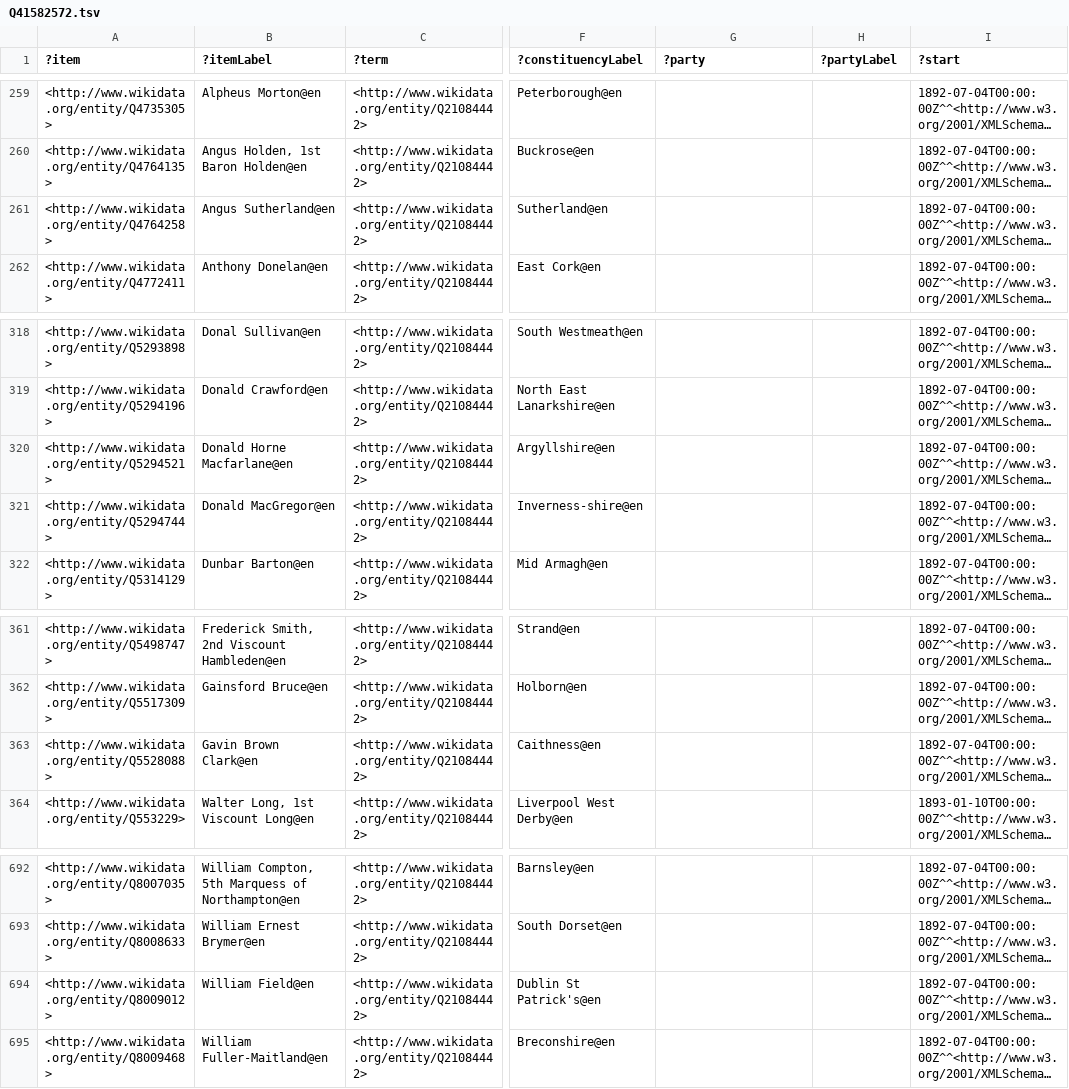
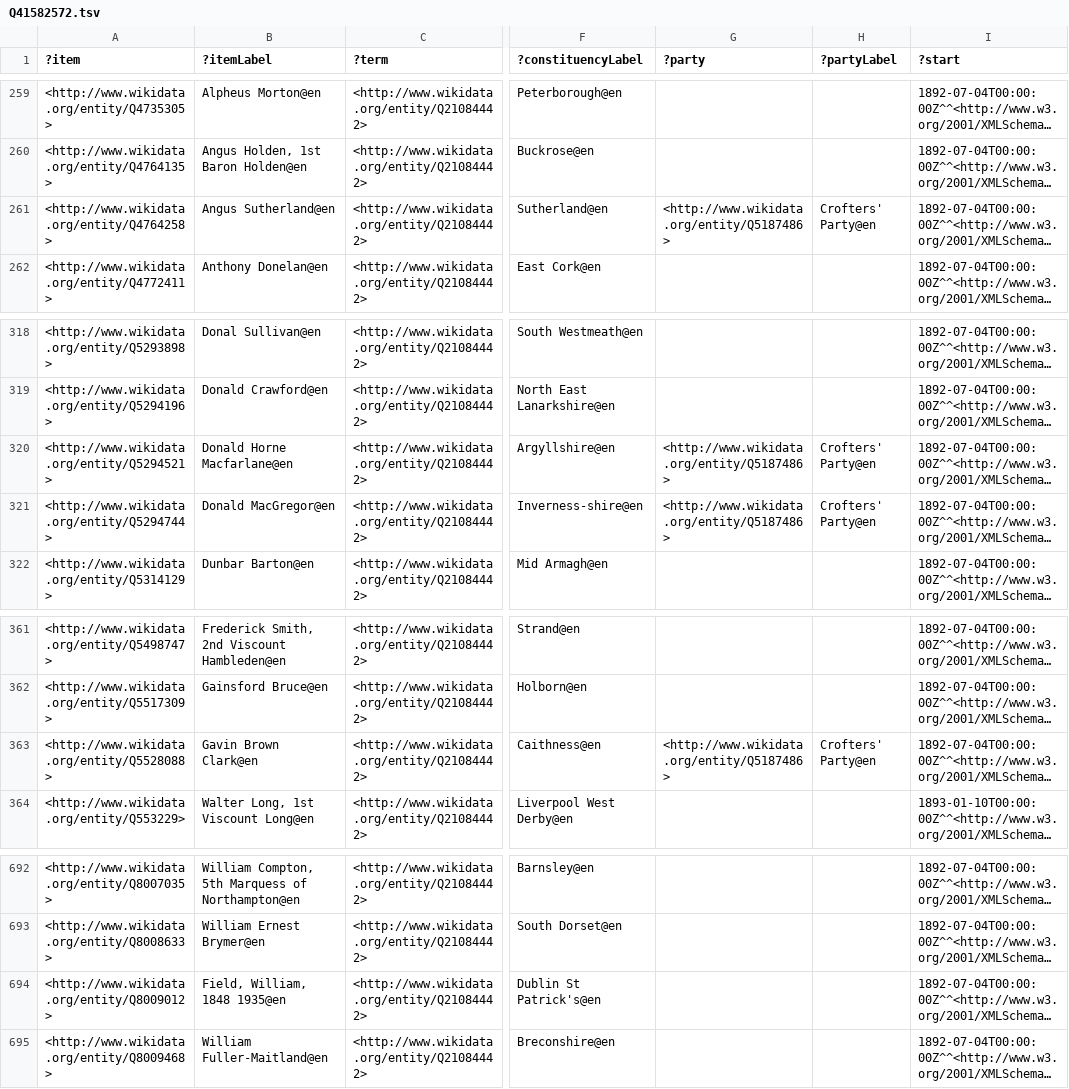
Before and after one commit to generalist/parliament, a TSV file: Q41582572.tsv, drawn as a sheet; only a part is shown, gaps mark what is left out; long unchanged cells end in …; the diff names each change by its address in the sheet, - before the commit and + after, or states it on an @@ line.

```diff
--- a/Q41582572.tsv
+++ b/Q41582572.tsv
-G261 (?party): (empty)
+G261 (?party): <http://www.wikidata.org/entity/Q5187486>
-H261 (?partyLabel): (empty)
+H261 (?partyLabel): Crofters' Party@en
-G320:G321 (?party): (empty)
+G320:G321 (?party): <http://www.wikidata.org/entity/Q5187486>
-H320:H321 (?partyLabel): (empty)
+H320:H321 (?partyLabel): Crofters' Party@en
-G363 (?party): (empty)
+G363 (?party): <http://www.wikidata.org/entity/Q5187486>
-H363 (?partyLabel): (empty)
+H363 (?partyLabel): Crofters' Party@en
-B694 (?itemLabel): William Field@en
+B694 (?itemLabel): Field, William, 1848 1935@en
```
Also changed, not shown: Q41582546.tsv, Q41582553.tsv, 6 other files.
